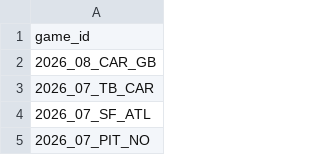
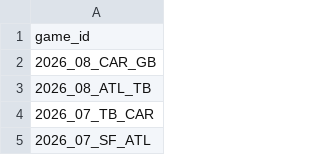
Before and after one commit to nflverse/nflverse-pbp-internal, a CSV file: released_games.csv, drawn as a sheet; only a part is shown; the shorter side is filled out with more unchanged rows.

```diff
--- a/released_games.csv
+++ b/released_games.csv
@@ -2,2 +2,3 @@ game_id
 2026_08_CAR_GB
+2026_08_ATL_TB
 2026_07_TB_CAR
```
